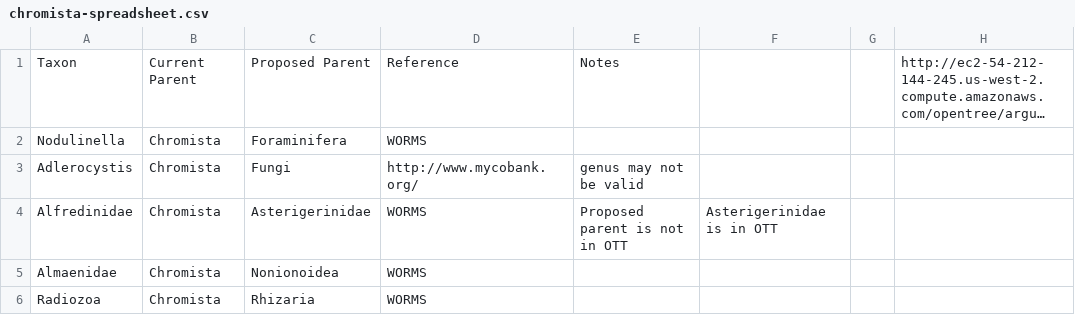
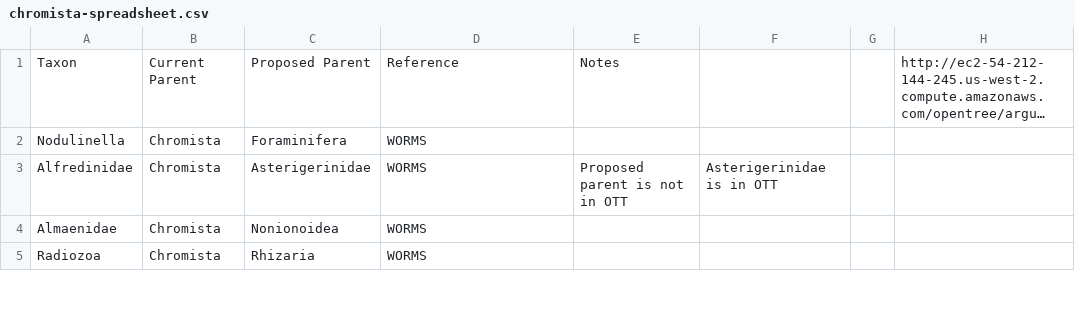
Before and after one commit to OpenTreeOfLife/reference-taxonomy, a CSV file: feed/ott/chromista-spreadsheet.csv, drawn as a sheet; only a part is shown; long unchanged cells end in …; the diff names each change by its address in the sheet, - before the commit and + after, or states it on an @@ line.

Commit message:
Various cleanups * Remove spurious authority strings from IRMNG * Remove Adlerocystis from Chromista/Protozoa spreadsheet * Repair Boraginales construction * Add '(unallocated)' as synonym for 'incertae sedis' for IRMNG

```diff
--- a/feed/ott/chromista-spreadsheet.csv
+++ b/feed/ott/chromista-spreadsheet.csv
-row 3: Adlerocystis | Chromista | Fungi | http://www.mycobank.org/ | genus may not be valid
```
Also changed, not shown: 4 other files.
